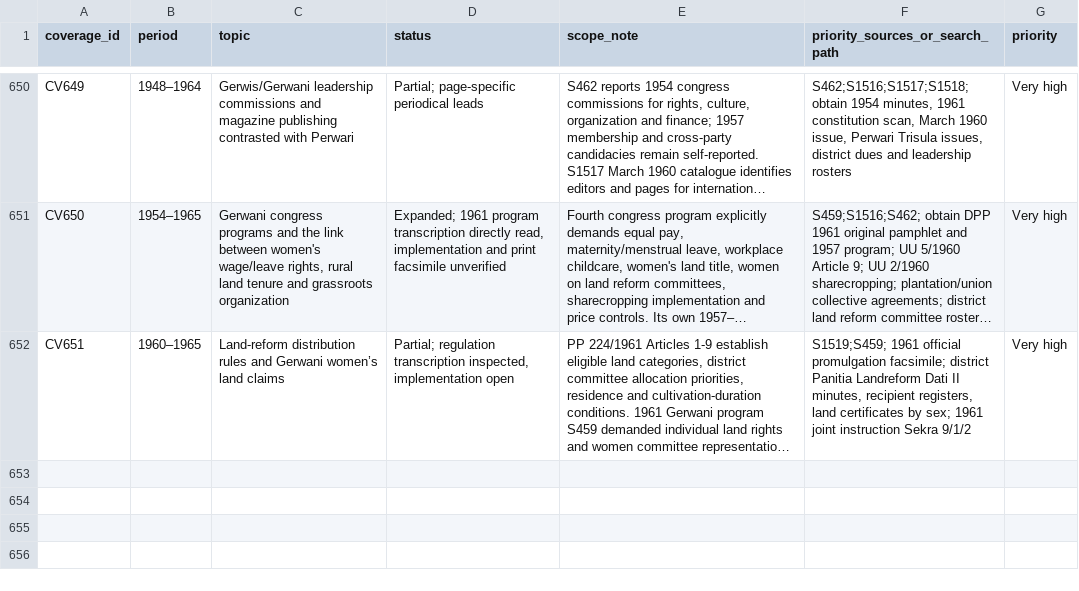
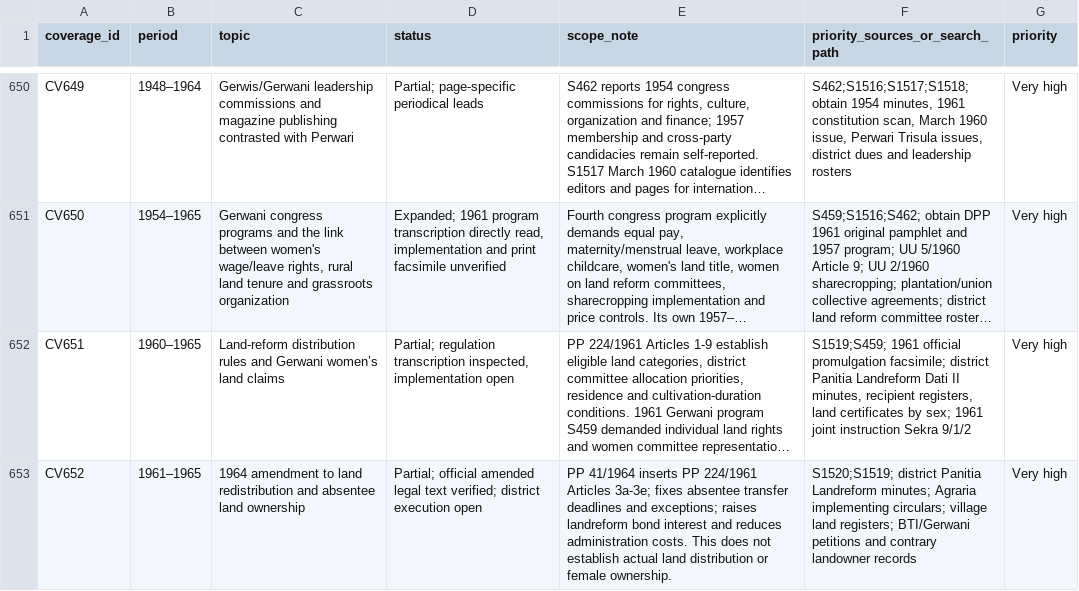
Before and after one commit to ch3758134-prog/aca, a CSV file: research/indonesia-1965/archive/records/coverage-matrix.csv, drawn as a sheet; only a part is shown, gaps mark what is left out; long unchanged cells end in …; the diff names each change by its address in the sheet, - before the commit and + after, or states it on an @@ line.

```diff
--- a/research/indonesia-1965/archive/records/coverage-matrix.csv
+++ b/research/indonesia-1965/archive/records/coverage-matrix.csv
+row 653: CV652 | 1961–1965 | 1964 amendment to land redistribution and absentee land ownership | Partial; official amended legal text verified; district execution open | PP 41/1964 inserts PP 224/1961 Articles 3a-3e; fixes absentee transfer deadlines and exceptions; raises landreform bond interest and reduces administration costs. This does not establish actual land distribution or female ownership. | S1520;S1519; district Panitia Landreform minutes; Agraria implementing circulars; village land registers; BTI/Gerwani petitions and contrary landowner records | Very high
```
Also changed, not shown: research/indonesia-1965/archive/records/search-log.csv, research/indonesia-1965/archive/records/source-register.csv, 2 other files.
